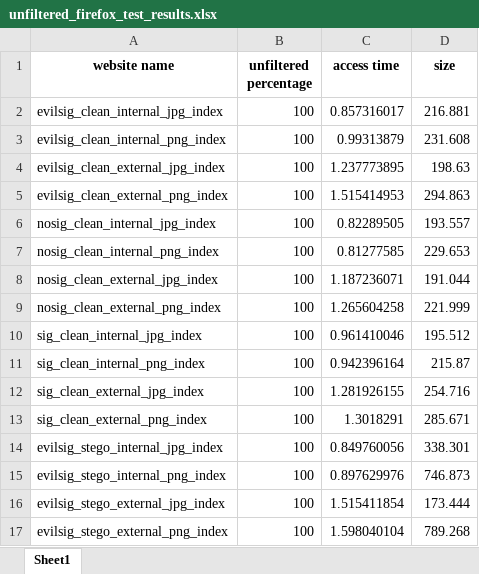
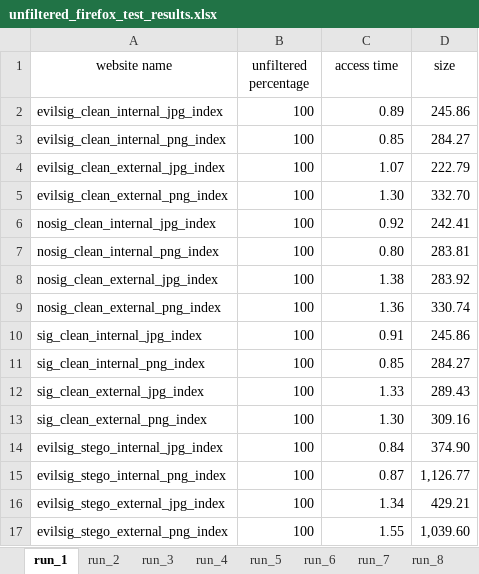
Before and after one commit to ruscatalin/NAISS, an Excel workbook: client/test_results/unfiltered_firefox_test_results.xlsx, sheet run_1, drawn as a sheet; only a part is shown; values as stored, in another font and other column widths than the file's, no borders; the diff covers the shown part only; the diff names each change by its address in the sheet, - before the commit and + after, or states it on an @@ line.

```diff
--- a/client/test_results/unfiltered_firefox_test_results.xlsx (sheet run_1)
+++ b/client/test_results/unfiltered_firefox_test_results.xlsx (sheet run_1)
-sheet tab: Sheet1
+sheet tab: run_1
+sheet tab: run_2
+sheet tab: run_3
+sheet tab: run_4
+sheet tab: run_5
+sheet tab: run_6
+sheet tab: run_7
+sheet tab: run_8
-A1:D1 bold: on
+A1:D1 bold: off
-C2 (access time): 0.857316017
+C2 (access time): 0.89
-D2 (size): 216.881
+D2 (size): 245.86
-C3 (access time): 0.99313879
+C3 (access time): 0.85
-D3 (size): 231.608
+D3 (size): 284.27
-C4 (access time): 1.237773895
+C4 (access time): 1.07
-D4 (size): 198.63
+D4 (size): 222.79
-C5 (access time): 1.515414953
+C5 (access time): 1.30
-D5 (size): 294.863
+D5 (size): 332.70
-C6 (access time): 0.82289505
+C6 (access time): 0.92
-D6 (size): 193.557
+D6 (size): 242.41
-C7 (access time): 0.81277585
+C7 (access time): 0.80
-D7 (size): 229.653
+D7 (size): 283.81
-C8 (access time): 1.187236071
+C8 (access time): 1.38
-D8 (size): 191.044
+D8 (size): 283.92
-C9 (access time): 1.265604258
+C9 (access time): 1.36
-D9 (size): 221.999
+D9 (size): 330.74
-C10 (access time): 0.961410046
+C10 (access time): 0.91
-D10 (size): 195.512
+D10 (size): 245.86
-C11 (access time): 0.942396164
+C11 (access time): 0.85
-D11 (size): 215.87
+D11 (size): 284.27
-C12 (access time): 1.281926155
+C12 (access time): 1.33
-D12 (size): 254.716
+D12 (size): 289.43
-C13 (access time): 1.3018291
+C13 (access time): 1.30
-D13 (size): 285.671
+D13 (size): 309.16
-C14 (access time): 0.849760056
+C14 (access time): 0.84
-D14 (size): 338.301
+D14 (size): 374.90
-C15 (access time): 0.897629976
+C15 (access time): 0.87
-D15 (size): 746.873
+D15 (size): 1,126.77
-C16 (access time): 1.515411854
+C16 (access time): 1.34
-D16 (size): 173.444
+D16 (size): 429.21
-C17 (access time): 1.598040104
+C17 (access time): 1.55
-D17 (size): 789.268
+D17 (size): 1,039.60
```
Also changed, not shown: 16 edited cells elsewhere in this sheet, other sheet tabs, client/test_results/filtered_chrome_test_results.xlsx, client/test_results/filtered_edge_test_results.xlsx, 13 other files.
